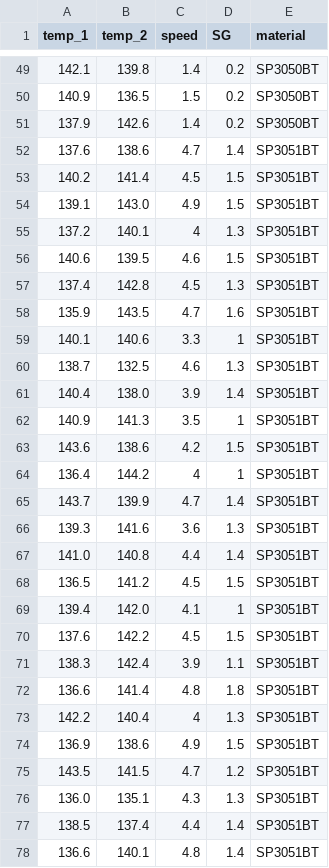
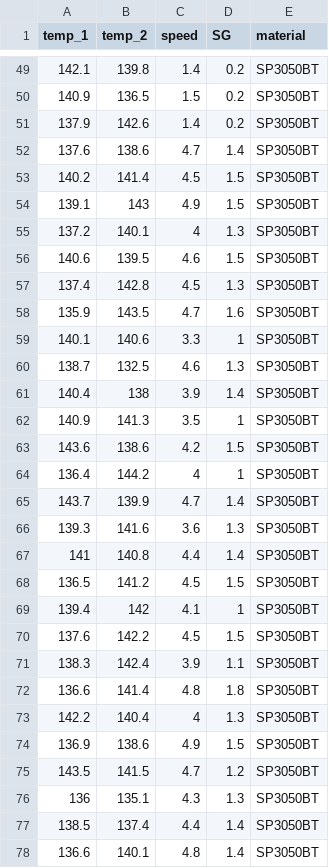
Before and after one commit to kevinsenan/PfDA-Assignment-2023, a CSV file: data.csv, drawn as a sheet; only a part is shown, gaps mark what is left out; the diff covers the shown part only.

```diff
--- a/data.csv
+++ b/data.csv
@@ -51,28 +51,28 @@ temp_1,temp_2,speed,SG,material
 137.9,142.6,1.4,0.2,SP3050BT
-137.6,138.6,4.7,1.4,SP3051BT
-140.2,141.4,4.5,1.5,SP3051BT
-139.1,143.0,4.9,1.5,SP3051BT
-137.2,140.1,4,1.3,SP3051BT
-140.6,139.5,4.6,1.5,SP3051BT
-137.4,142.8,4.5,1.3,SP3051BT
-135.9,143.5,4.7,1.6,SP3051BT
-140.1,140.6,3.3,1,SP3051BT
-138.7,132.5,4.6,1.3,SP3051BT
-140.4,138.0,3.9,1.4,SP3051BT
-140.9,141.3,3.5,1,SP3051BT
-143.6,138.6,4.2,1.5,SP3051BT
-136.4,144.2,4,1,SP3051BT
-143.7,139.9,4.7,1.4,SP3051BT
-139.3,141.6,3.6,1.3,SP3051BT
-141.0,140.8,4.4,1.4,SP3051BT
-136.5,141.2,4.5,1.5,SP3051BT
-139.4,142.0,4.1,1,SP3051BT
-137.6,142.2,4.5,1.5,SP3051BT
-138.3,142.4,3.9,1.1,SP3051BT
-136.6,141.4,4.8,1.8,SP3051BT
-142.2,140.4,4,1.3,SP3051BT
-136.9,138.6,4.9,1.5,SP3051BT
-143.5,141.5,4.7,1.2,SP3051BT
-136.0,135.1,4.3,1.3,SP3051BT
-138.5,137.4,4.4,1.4,SP3051BT
-136.6,140.1,4.8,1.4,SP3051BT
+137.6,138.6,4.7,1.4,SP3050BT
+140.2,141.4,4.5,1.5,SP3050BT
+139.1,143,4.9,1.5,SP3050BT
+137.2,140.1,4,1.3,SP3050BT
+140.6,139.5,4.6,1.5,SP3050BT
+137.4,142.8,4.5,1.3,SP3050BT
+135.9,143.5,4.7,1.6,SP3050BT
+140.1,140.6,3.3,1,SP3050BT
+138.7,132.5,4.6,1.3,SP3050BT
+140.4,138,3.9,1.4,SP3050BT
+140.9,141.3,3.5,1,SP3050BT
+143.6,138.6,4.2,1.5,SP3050BT
+136.4,144.2,4,1,SP3050BT
+143.7,139.9,4.7,1.4,SP3050BT
+139.3,141.6,3.6,1.3,SP3050BT
+141,140.8,4.4,1.4,SP3050BT
+136.5,141.2,4.5,1.5,SP3050BT
+139.4,142,4.1,1,SP3050BT
+137.6,142.2,4.5,1.5,SP3050BT
+138.3,142.4,3.9,1.1,SP3050BT
+136.6,141.4,4.8,1.8,SP3050BT
+142.2,140.4,4,1.3,SP3050BT
+136.9,138.6,4.9,1.5,SP3050BT
+143.5,141.5,4.7,1.2,SP3050BT
+136,135.1,4.3,1.3,SP3050BT
+138.5,137.4,4.4,1.4,SP3050BT
+136.6,140.1,4.8,1.4,SP3050BT
```
Also changed, not shown: 99 edited cells elsewhere in this file, 1 other file.
